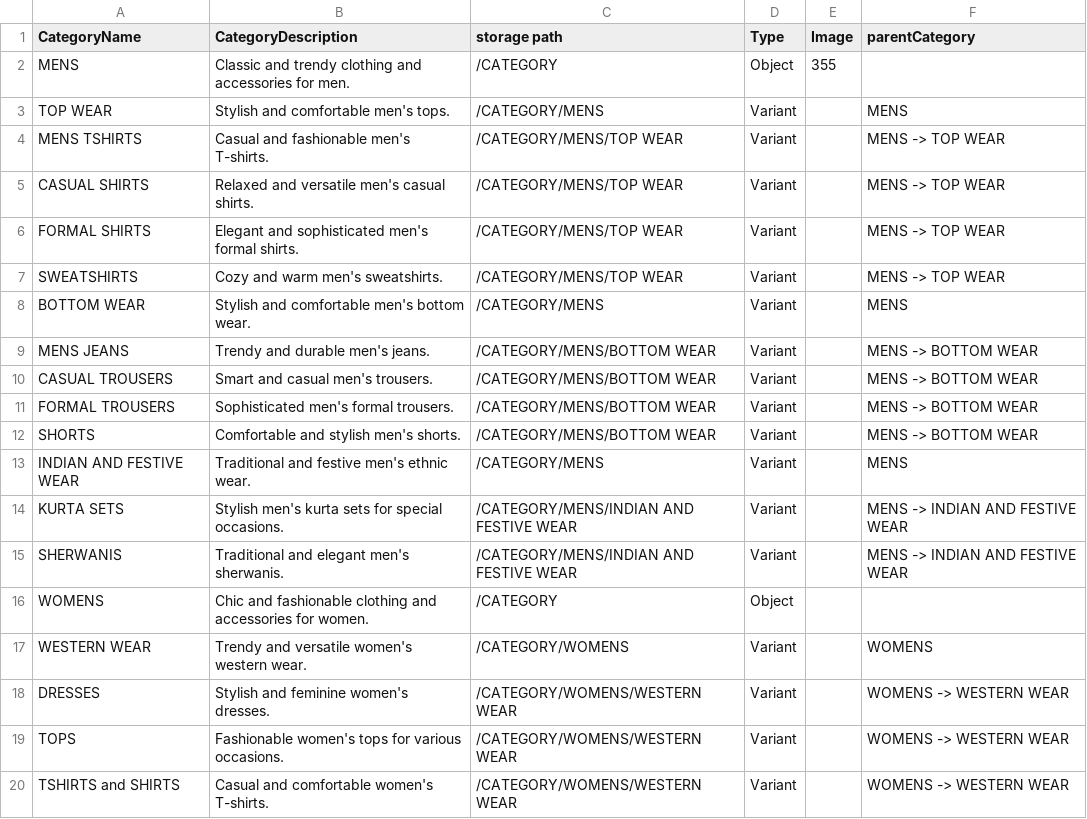
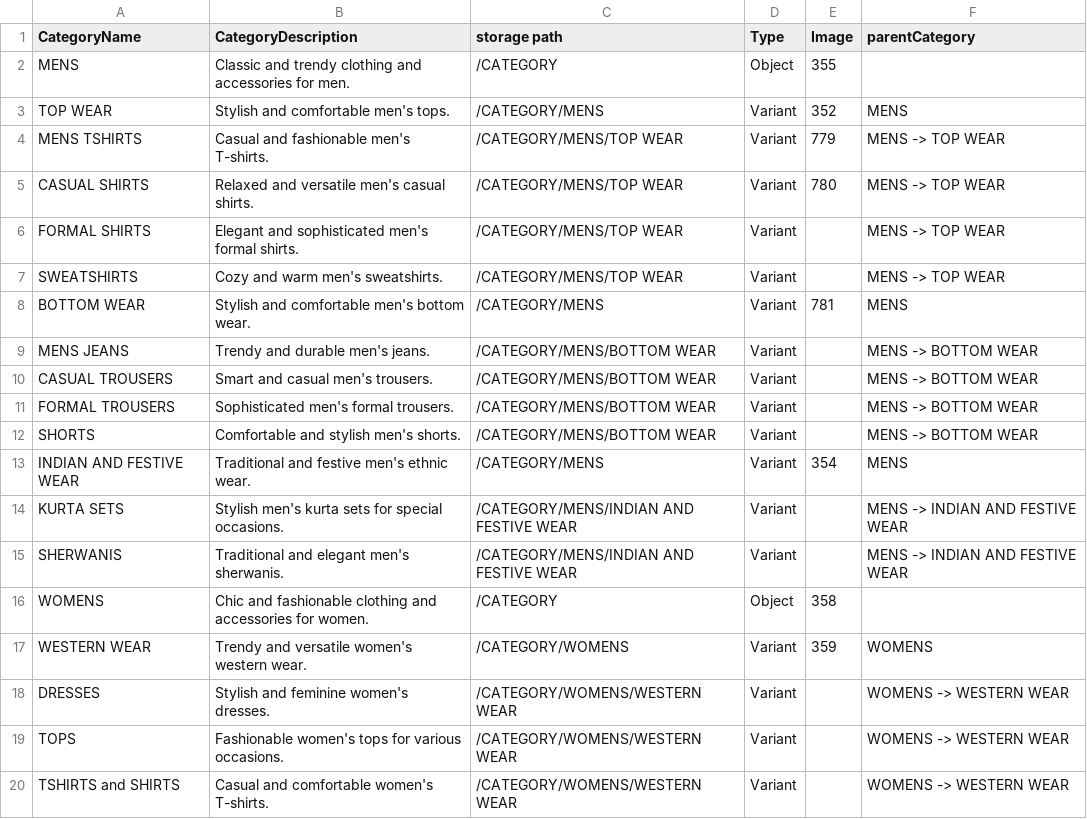
Before and after one commit to sakshi-9598/Learn-Pimcore, a CSV file: subcategory.csv, drawn as a sheet; only a part is shown; the diff covers the shown part only.

```diff
--- a/subcategory.csv
+++ b/subcategory.csv
@@ -2,8 +2,8 @@ CategoryName,CategoryDescription,storage path,Type,Image,parentCategory
 MENS,Classic and trendy clothing and accessories for men.,/CATEGORY,Object,355,
-TOP WEAR,Stylish and comfortable men's tops.,/CATEGORY/MENS,Variant,,MENS
-MENS TSHIRTS,Casual and fashionable men's T-shirts.,/CATEGORY/MENS/TOP WEAR,Variant,,MENS -> TOP WEAR
-CASUAL SHIRTS,Relaxed and versatile men's casual shirts.,/CATEGORY/MENS/TOP WEAR,Variant,,MENS -> TOP WEAR
+TOP WEAR,Stylish and comfortable men's tops.,/CATEGORY/MENS,Variant,352,MENS
+MENS TSHIRTS,Casual and fashionable men's T-shirts.,/CATEGORY/MENS/TOP WEAR,Variant,779,MENS -> TOP WEAR
+CASUAL SHIRTS,Relaxed and versatile men's casual shirts.,/CATEGORY/MENS/TOP WEAR,Variant,780,MENS -> TOP WEAR
 FORMAL SHIRTS,Elegant and sophisticated men's formal shirts.,/CATEGORY/MENS/TOP WEAR,Variant,,MENS -> TOP WEAR
 SWEATSHIRTS,Cozy and warm men's sweatshirts.,/CATEGORY/MENS/TOP WEAR,Variant,,MENS -> TOP WEAR
-BOTTOM WEAR,Stylish and comfortable men's bottom wear.,/CATEGORY/MENS,Variant,,MENS
+BOTTOM WEAR,Stylish and comfortable men's bottom wear.,/CATEGORY/MENS,Variant,781,MENS
 MENS JEANS,Trendy and durable men's jeans.,/CATEGORY/MENS/BOTTOM WEAR,Variant,,MENS -> BOTTOM WEAR
@@ -12,7 +12,7 @@ FORMAL TROUSERS,Sophisticated men's formal trousers.,/CATEGORY/MENS/BOTTOM WEAR,
 SHORTS,Comfortable and stylish men's shorts.,/CATEGORY/MENS/BOTTOM WEAR,Variant,,MENS -> BOTTOM WEAR
-INDIAN AND FESTIVE WEAR,Traditional and festive men's ethnic wear.,/CATEGORY/MENS,Variant,,MENS
+INDIAN AND FESTIVE WEAR,Traditional and festive men's ethnic wear.,/CATEGORY/MENS,Variant,354,MENS
 KURTA SETS,Stylish men's kurta sets for special occasions.,/CATEGORY/MENS/INDIAN AND FESTIVE WEAR,Variant,,MENS -> INDIAN AND FESTIVE WEAR
 SHERWANIS,Traditional and elegant men's sherwanis.,/CATEGORY/MENS/INDIAN AND FESTIVE WEAR,Variant,,MENS -> INDIAN AND FESTIVE WEAR
-WOMENS,Chic and fashionable clothing and accessories for women.,/CATEGORY,Object,,
-WESTERN WEAR,Trendy and versatile women's western wear.,/CATEGORY/WOMENS,Variant,,WOMENS
+WOMENS,Chic and fashionable clothing and accessories for women.,/CATEGORY,Object,358,
+WESTERN WEAR,Trendy and versatile women's western wear.,/CATEGORY/WOMENS,Variant,359,WOMENS
 DRESSES,Stylish and feminine women's dresses.,/CATEGORY/WOMENS/WESTERN WEAR,Variant,,WOMENS -> WESTERN WEAR
```
Also changed, not shown: 6 edited cells elsewhere in this file, categories.csv, 15 other files.
